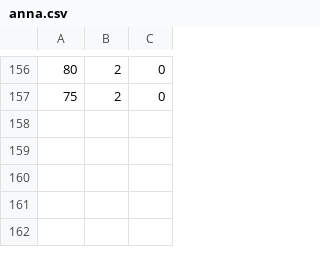
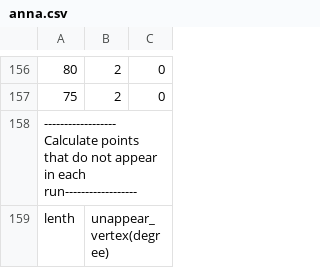
Before and after one commit to nanayon/LCP, a CSV file: dataset/result/anna.csv, drawn as a sheet; only a part is shown, gaps mark what is left out; the diff names each change by its address in the sheet, - before the commit and + after, or states it on an @@ line.

```diff
--- a/dataset/result/anna.csv
+++ b/dataset/result/anna.csv
+row 158: ------------------Calculate points that do not appear in each run------------------
+row 159: lenth | unappear_vertex(degree)
```
Also changed, not shown: 3 other files.
